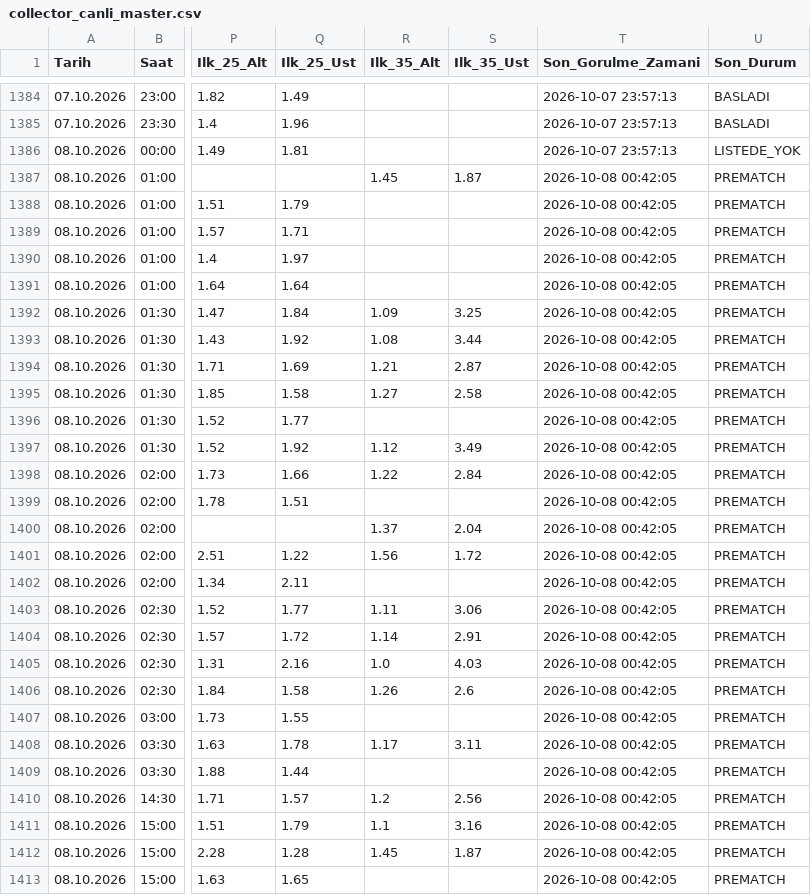
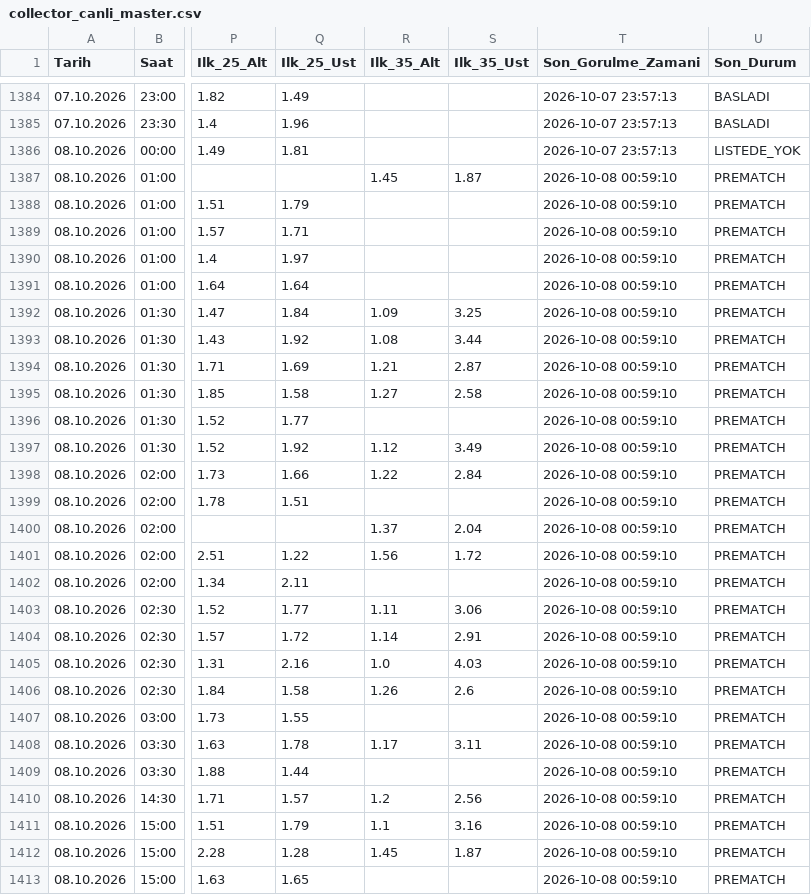
Before and after one commit to volkansevinc58-pixel/OranAI-Collector, a CSV file: collector_canli_master.csv, drawn as a sheet; only a part is shown, gaps mark what is left out; the diff covers the shown part only; the diff names each change by its address in the sheet, - before the commit and + after, or states it on an @@ line.

```diff
--- a/collector_canli_master.csv
+++ b/collector_canli_master.csv
-T1387:T1413 (Son_Gorulme_Zamani): 2026-10-08 00:42:05
+T1387:T1413 (Son_Gorulme_Zamani): 2026-10-08 00:59:10
```
Also changed, not shown: 59 edited cells elsewhere in this file, collector_canli_prematch.csv.
